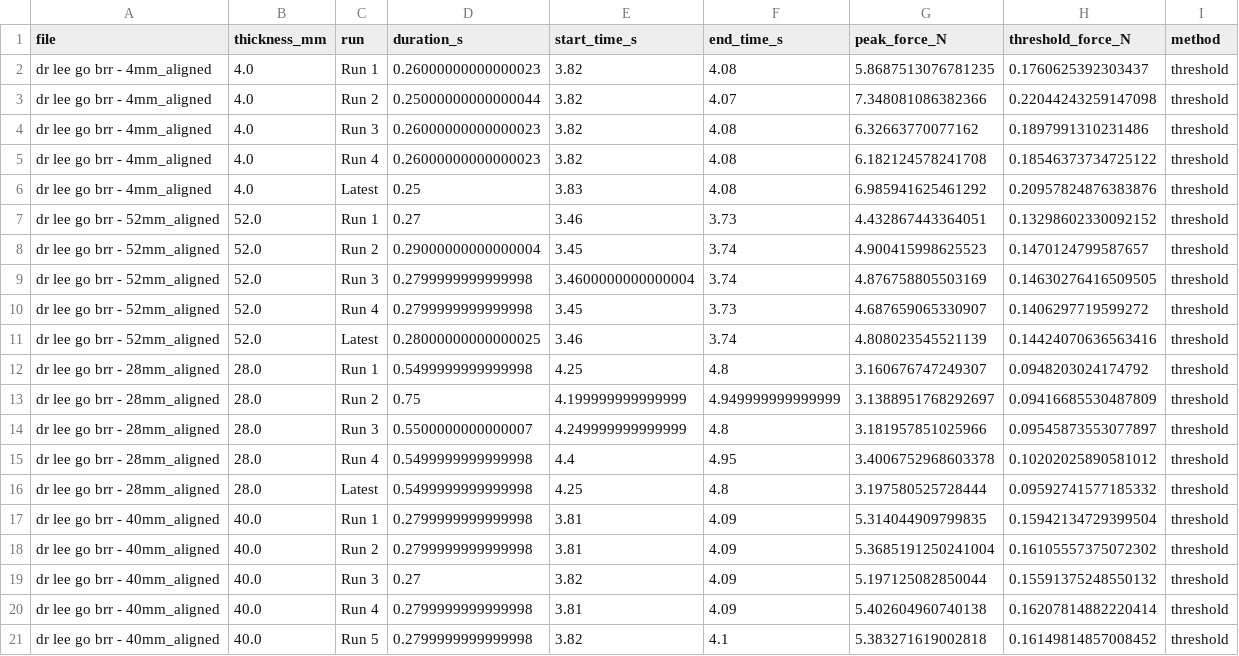
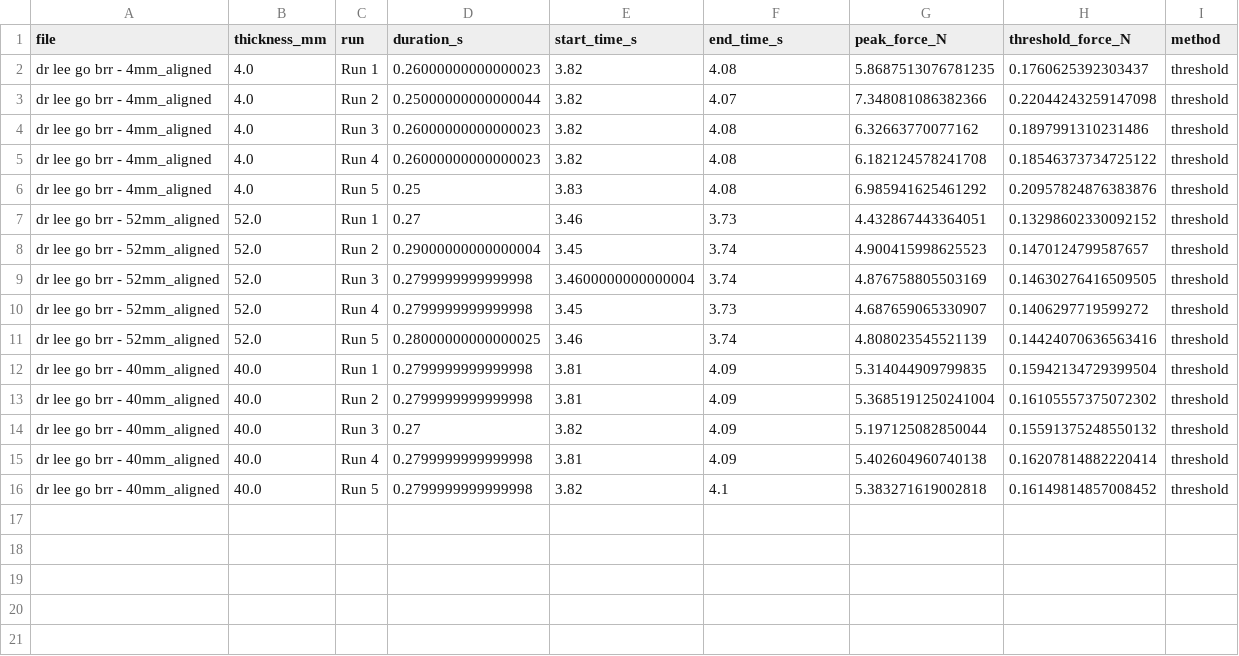
Before and after one commit to cytronicoder/spongebobs-corpse, a CSV file: outputs/contact_analysis_3pct/contact_duration_detailed.csv, drawn as a sheet.

Commit message:
data dump

```diff
--- a/outputs/contact_analysis_3pct/contact_duration_detailed.csv
+++ b/outputs/contact_analysis_3pct/contact_duration_detailed.csv
@@ -5,3 +5,3 @@ dr lee go brr - 4mm_aligned,4.0,Run 3,0.26000000000000023,3.82,4.08,6.3266377007
 dr lee go brr - 4mm_aligned,4.0,Run 4,0.26000000000000023,3.82,4.08,6.182124578241708,0.18546373734725122,threshold
-dr lee go brr - 4mm_aligned,4.0,Latest,0.25,3.83,4.08,6.985941625461292,0.20957824876383876,threshold
+dr lee go brr - 4mm_aligned,4.0,Run 5,0.25,3.83,4.08,6.985941625461292,0.20957824876383876,threshold
 dr lee go brr - 52mm_aligned,52.0,Run 1,0.27,3.46,3.73,4.432867443364051,0.13298602330092152,threshold
@@ -10,8 +10,3 @@ dr lee go brr - 52mm_aligned,52.0,Run 3,0.2799999999999998,3.4600000000000004,3.
 dr lee go brr - 52mm_aligned,52.0,Run 4,0.2799999999999998,3.45,3.73,4.687659065330907,0.1406297719599272,threshold
-dr lee go brr - 52mm_aligned,52.0,Latest,0.28000000000000025,3.46,3.74,4.808023545521139,0.14424070636563416,threshold
-dr lee go brr - 28mm_aligned,28.0,Run 1,0.5499999999999998,4.25,4.8,3.160676747249307,0.0948203024174792,threshold
-dr lee go brr - 28mm_aligned,28.0,Run 2,0.75,4.199999999999999,4.949999999999999,3.1388951768292697,0.09416685530487809,threshold
-dr lee go brr - 28mm_aligned,28.0,Run 3,0.5500000000000007,4.249999999999999,4.8,3.181957851025966,0.09545873553077897,threshold
-dr lee go brr - 28mm_aligned,28.0,Run 4,0.5499999999999998,4.4,4.95,3.4006752968603378,0.10202025890581012,threshold
-dr lee go brr - 28mm_aligned,28.0,Latest,0.5499999999999998,4.25,4.8,3.197580525728444,0.09592741577185332,threshold
+dr lee go brr - 52mm_aligned,52.0,Run 5,0.28000000000000025,3.46,3.74,4.808023545521139,0.14424070636563416,threshold
 dr lee go brr - 40mm_aligned,40.0,Run 1,0.2799999999999998,3.81,4.09,5.314044909799835,0.15942134729399504,threshold
```
Also changed, not shown: data/dr lee go brr - 4mm.csv, data/dr lee go brr - 52mm.csv, 51 other files.
